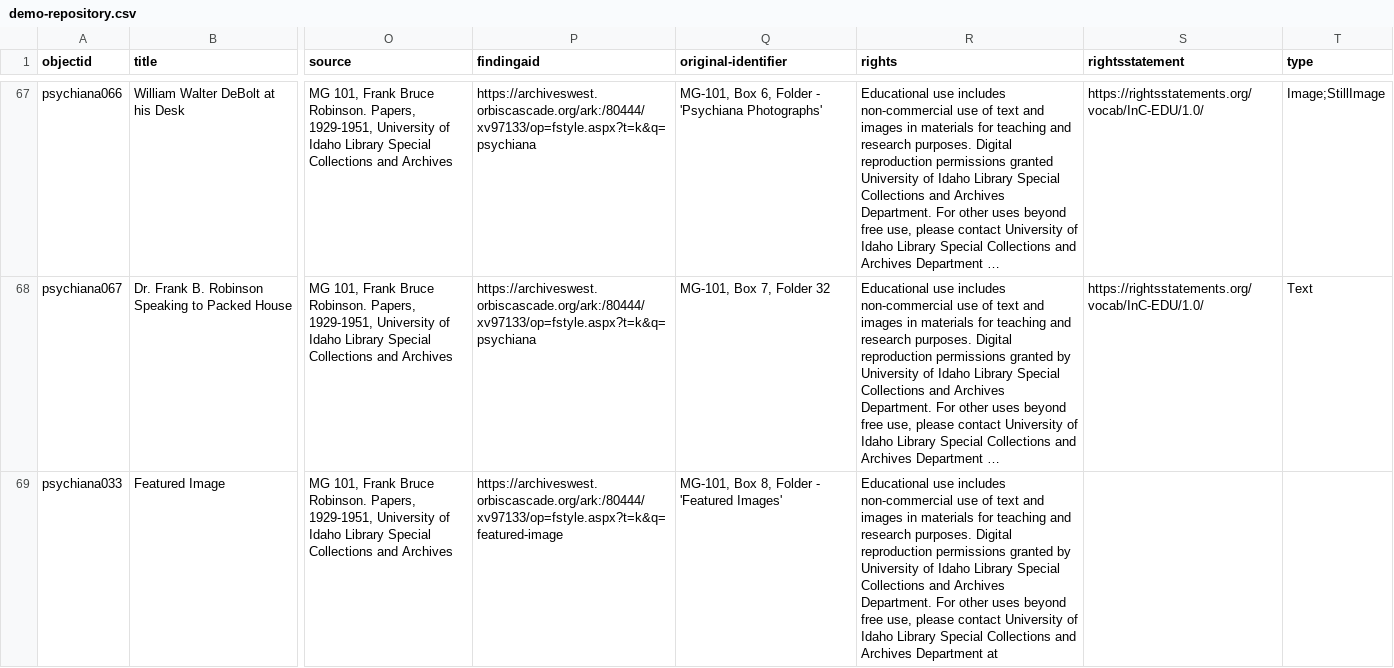
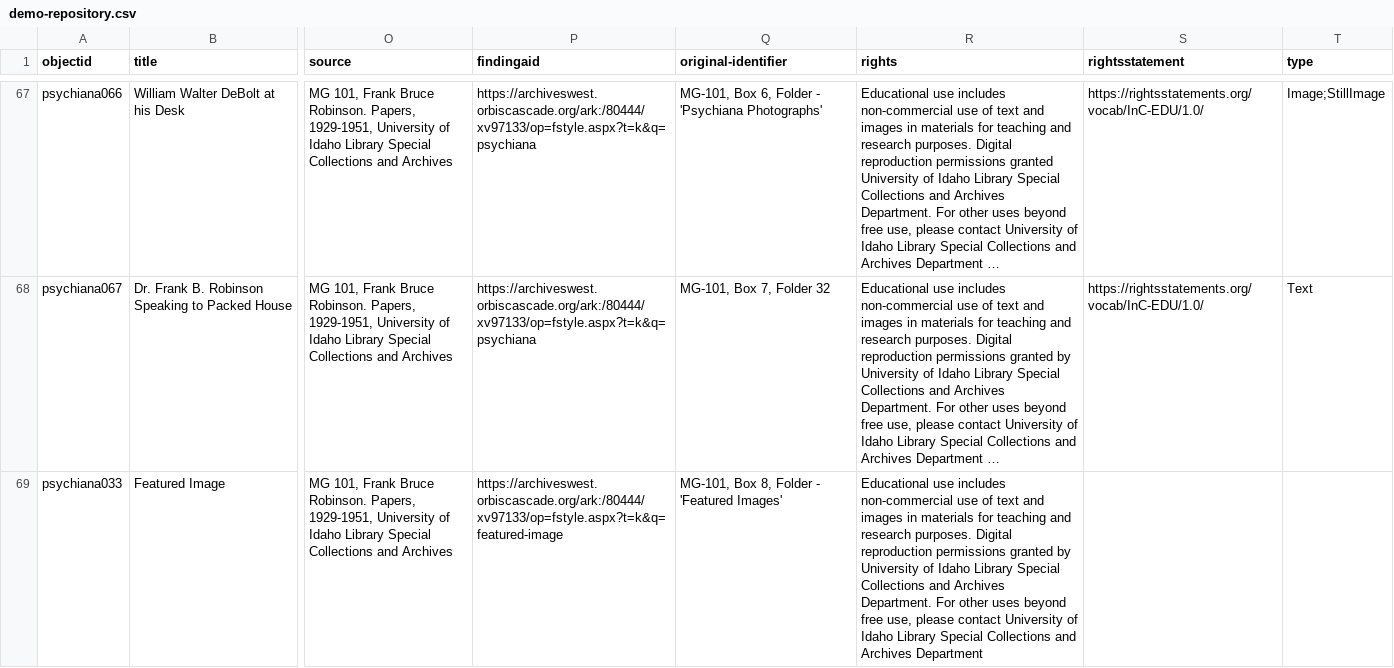
Before and after one commit to thiesbet/MUSM892, a CSV file: _data/demo-repository.csv, drawn as a sheet; only a part is shown, gaps mark what is left out; long unchanged cells end in …; the diff names each change by its address in the sheet, - before the commit and + after, or states it on an @@ line.

Commit message:
added closed quotation

```diff
--- a/_data/demo-repository.csv
+++ b/_data/demo-repository.csv
-R69 (rights): …Archives Department at
+R69 (rights): …Archives Department
```
